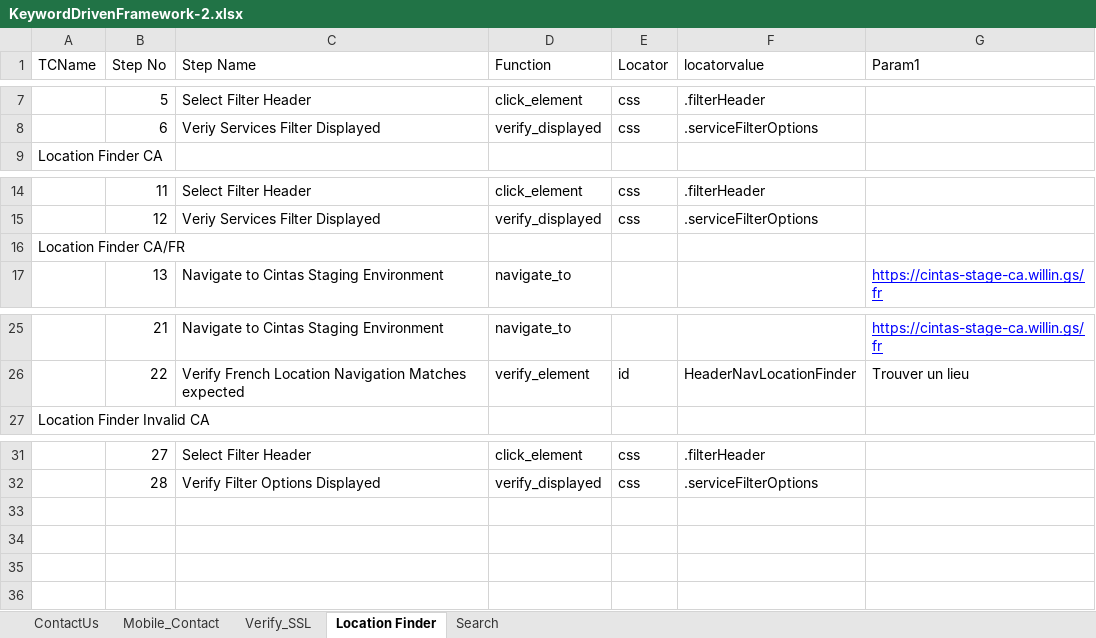
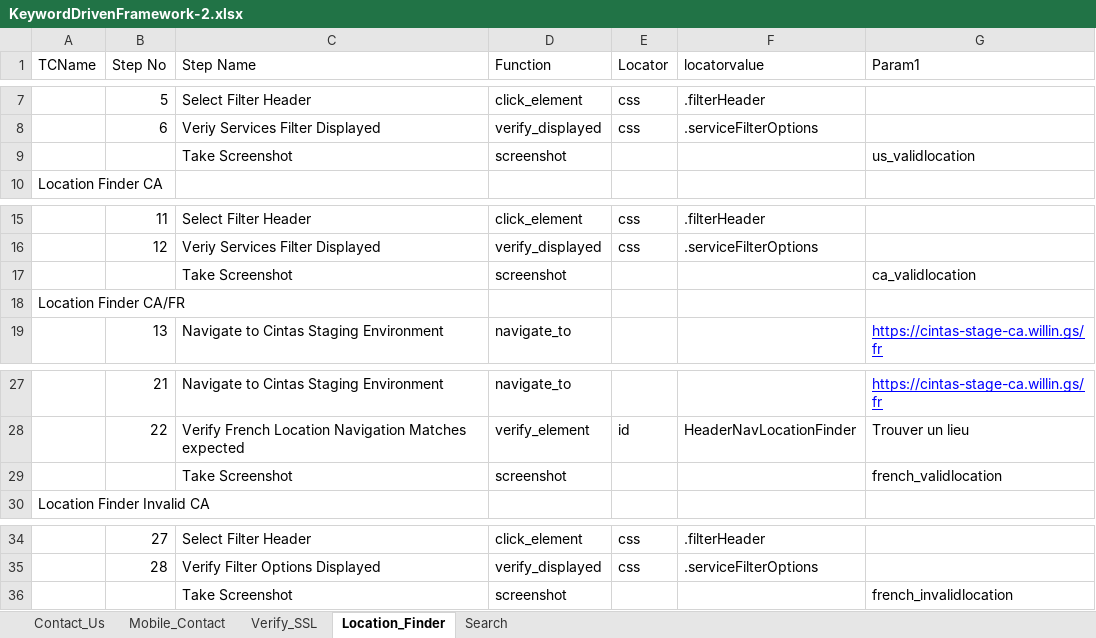
Before and after one commit to julius2427/SampleProject, an Excel workbook: testcases/KeywordDrivenFramework-2.xlsx, sheet Location_Finder, drawn as a sheet; only a part is shown, gaps mark what is left out; values as stored, in another font and other column widths than the file's, no borders; the diff names each change by its address in the sheet, - before the commit and + after, or states it on an @@ line.

```diff
--- a/testcases/KeywordDrivenFramework-2.xlsx (sheet Location_Finder)
+++ b/testcases/KeywordDrivenFramework-2.xlsx (sheet Location_Finder)
-sheet tab: ContactUs
+sheet tab: Contact_Us
-sheet tab: Location Finder
+sheet tab: Location_Finder
+row 9:  |  | Take Screenshot | screenshot |  |  | us_validlocation
+row 17:  |  | Take Screenshot | screenshot |  |  | ca_validlocation
+row 29:  |  | Take Screenshot | screenshot |  |  | french_validlocation
+row 36:  |  | Take Screenshot | screenshot |  |  | french_invalidlocation
```
Also changed, not shown: sheet Search, sheet Mobile_Contact, sheet Contact_Us, 18 other files.
